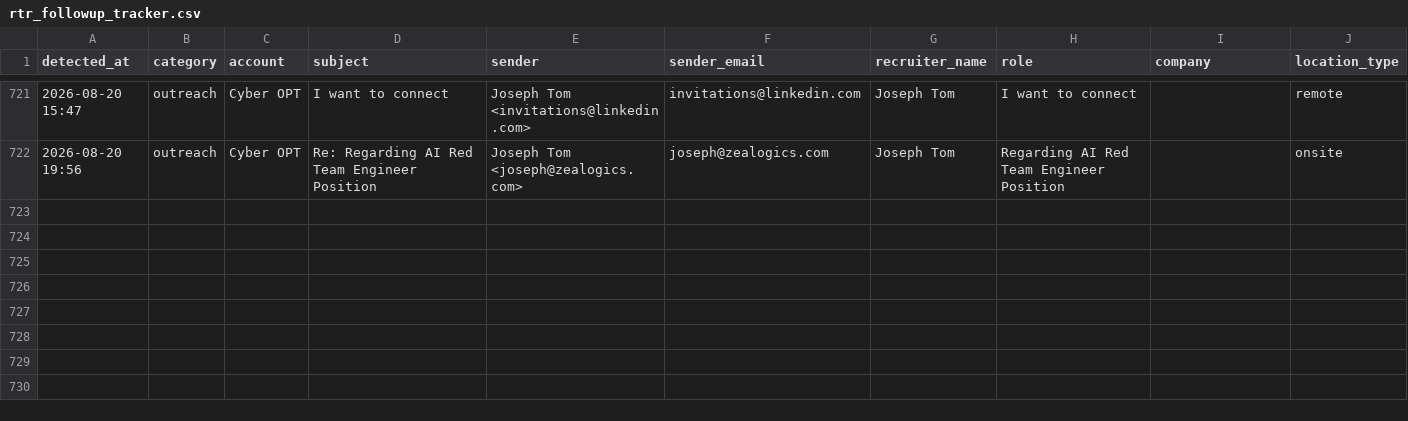
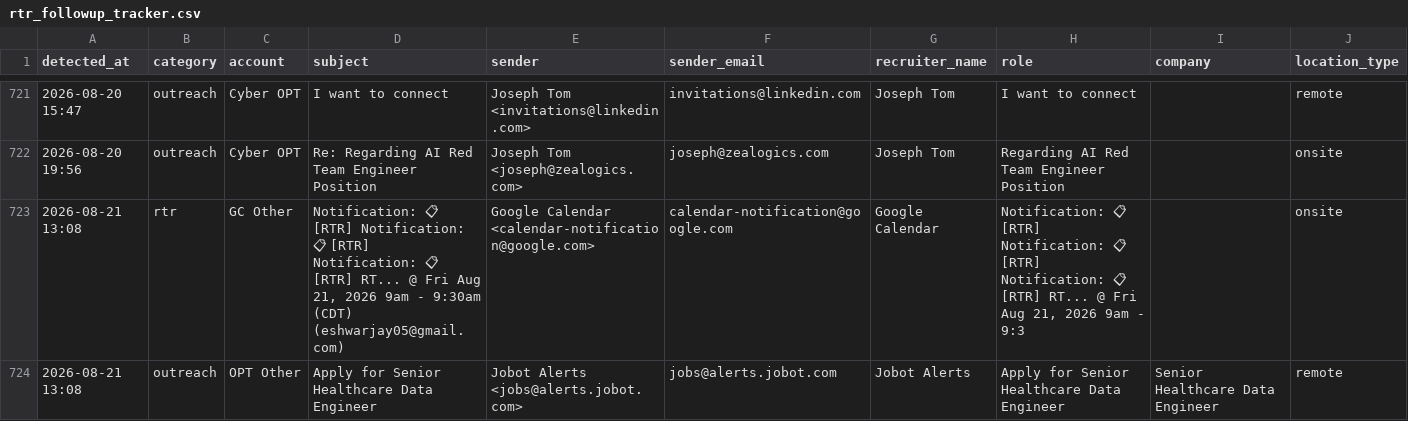
Before and after one commit to eshwarjay0-delS/gmail-watcher, a CSV file: data/rtr_followup_tracker.csv, drawn as a sheet; only a part is shown, gaps mark what is left out; rows hold the shown columns only; the diff names each change by its address in the sheet, - before the commit and + after, or states it on an @@ line.

```diff
--- a/data/rtr_followup_tracker.csv
+++ b/data/rtr_followup_tracker.csv
+row 723: 2026-08-21 13:08 | rtr | GC Other | Notification: 📋 [RTR] Notification: 📋 [RTR] Notification: 📋 [RTR] RT... @ Fri Aug 21, 2026 9am - 9:30am (CDT) (eshwarjay05@gmail.com) | Google Calendar <calendar-notification@google.com> | calendar-notification@google.com | Google Calendar | Notification: 📋 [RTR] Notification: 📋 [RTR] Notification: 📋 [RTR] RT... @ Fri Aug 21, 2026 9am - 9:3 |  | onsite
+row 724: 2026-08-21 13:08 | outreach | OPT Other | Apply for Senior Healthcare Data Engineer | Jobot Alerts <jobs@alerts.jobot.com> | jobs@alerts.jobot.com | Jobot Alerts | Apply for Senior Healthcare Data Engineer | Senior Healthcare Data Engineer | remote
```
Also changed, not shown: 3 other files.
